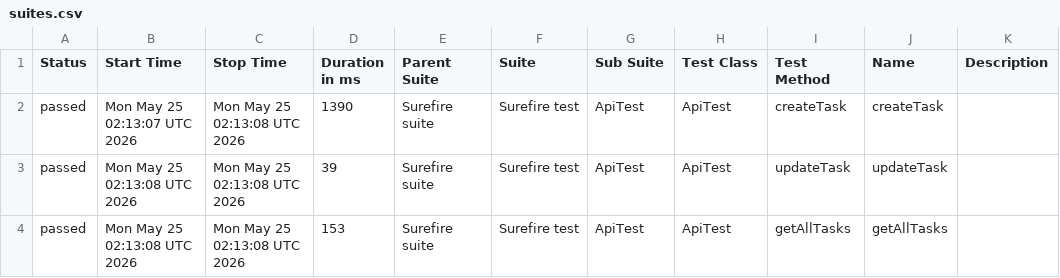
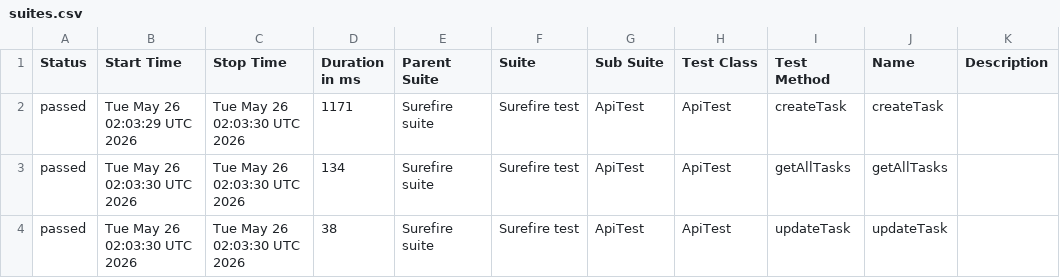
Before and after one commit to MarinaKrasiuk/spf, a CSV file: allure/data/suites.csv, drawn as a sheet.

```diff
--- a/allure/data/suites.csv
+++ b/allure/data/suites.csv
@@ -1,4 +1,4 @@
 "Status","Start Time","Stop Time","Duration in ms","Parent Suite","Suite","Sub Suite","Test Class","Test Method","Name","Description"
-"passed","Mon May 25 02:13:07 UTC 2026","Mon May 25 02:13:08 UTC 2026","1390","Surefire suite","Surefire test","ApiTest","ApiTest","createTask","createTask",""
-"passed","Mon May 25 02:13:08 UTC 2026","Mon May 25 02:13:08 UTC 2026","39","Surefire suite","Surefire test","ApiTest","ApiTest","updateTask","updateTask",""
-"passed","Mon May 25 02:13:08 UTC 2026","Mon May 25 02:13:08 UTC 2026","153","Surefire suite","Surefire test","ApiTest","ApiTest","getAllTasks","getAllTasks",""
+"passed","Tue May 26 02:03:29 UTC 2026","Tue May 26 02:03:30 UTC 2026","1171","Surefire suite","Surefire test","ApiTest","ApiTest","createTask","createTask",""
+"passed","Tue May 26 02:03:30 UTC 2026","Tue May 26 02:03:30 UTC 2026","134","Surefire suite","Surefire test","ApiTest","ApiTest","getAllTasks","getAllTasks",""
+"passed","Tue May 26 02:03:30 UTC 2026","Tue May 26 02:03:30 UTC 2026","38","Surefire suite","Surefire test","ApiTest","ApiTest","updateTask","updateTask",""
```
Also changed, not shown: 20 other files.
